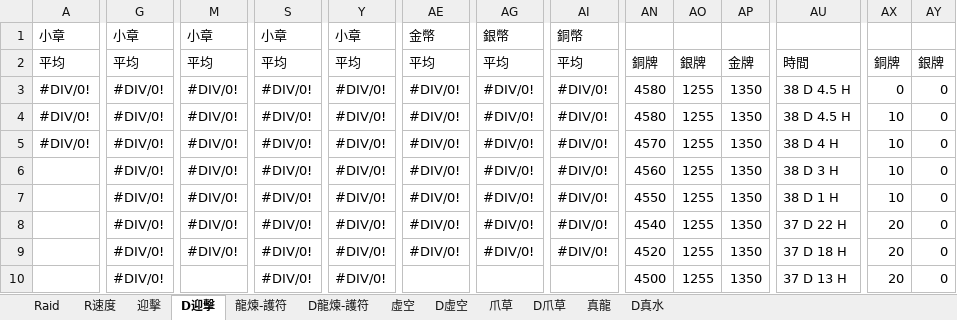
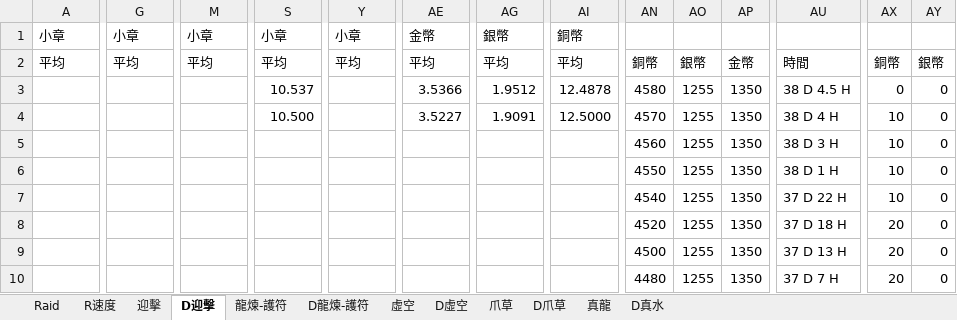
Before and after one commit to RaenonX-DL/dragalia-data-track, an Excel workbook: Dragalia Data.xlsx, sheet D迎擊, drawn as a sheet; only a part is shown, gaps mark what is left out; values as stored, in another font and other column widths than the file's, no cell formats; removed rows and columns are numbered as before the commit, all else as after; rows hold the shown columns only; the diff covers the shown part only; the diff names each change by its address in the sheet, - before the commit and + after, or states it on an @@ line.

```diff
--- a/Dragalia Data.xlsx (sheet D迎擊)
+++ b/Dragalia Data.xlsx (sheet D迎擊)
-AN2: 銅牌
+AN2: 銅幣
-AO2: 銀牌
+AO2: 銀幣
-AP2: 金牌
+AP2: 金幣
-AX2: 銅牌
+AX2: 銅幣
-AY2: 銀牌
+AY2: 銀幣
-row 3: #DIV/0! | #DIV/0! | #DIV/0! | #DIV/0! | #DIV/0! | #DIV/0! | #DIV/0! | #DIV/0! | 4580 | 1255 | 1350 | 38 D 4.5 H | 0 | 0
-row 4: #DIV/0! | #DIV/0! | #DIV/0! | #DIV/0! | #DIV/0! | #DIV/0! | #DIV/0! | #DIV/0! | 4580 | 1255 | 1350 | 38 D 4.5 H | 10 | 0
+row 3:  |  |  | 10.537 |  | 3.5366 | 1.9512 | 12.4878 | 4580 | 1255 | 1350 | 38 D 4.5 H | 0 | 0
+row 4:  |  |  | 10.500 |  | 3.5227 | 1.9091 | 12.5000 | 4570 | 1255 | 1350 | 38 D 4 H | 10 | 0
-A5: #DIV/0!
+A5: (empty)
-G5:G10: #DIV/0!
+G5:G10: (empty)
-M5:M9: #DIV/0!
+M5:M9: (empty)
-S5:S10: #DIV/0!
+S5:S10: (empty)
-Y5:Y10: #DIV/0!
+Y5:Y10: (empty)
-AE5:AE9: #DIV/0!
+AE5:AE9: (empty)
-AG5:AG9: #DIV/0!
+AG5:AG9: (empty)
-AI5:AI9: #DIV/0!
+AI5:AI9: (empty)
-AN5: 4570
+AN5: 4560
-AU5: 38 D 4 H
+AU5: 38 D 3 H
-AN6: 4560
+AN6: 4550
-AU6: 38 D 3 H
+AU6: 38 D 1 H
-AN7: 4550
+AN7: 4540
-AU7: 38 D 1 H
+AU7: 37 D 22 H
-AN8: 4540
+AN8: 4520
-AU8: 37 D 22 H
+AU8: 37 D 18 H
-AN9: 4520
+AN9: 4500
-AU9: 37 D 18 H
+AU9: 37 D 13 H
-AN10: 4500
+AN10: 4480
-AU10: 37 D 13 H
+AU10: 37 D 7 H
```
Also changed, not shown: 138 edited cells elsewhere in this sheet, sheet 迎擊, sheet 真龍, sheet D真水, cell formats, formulas that keep their value, hidden cells, charts or pictures.
